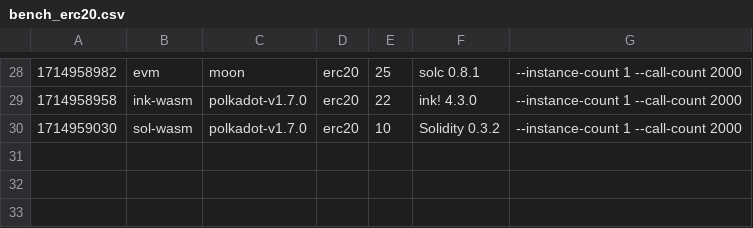
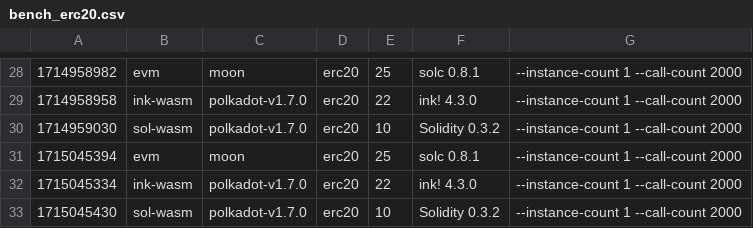
Before and after one commit to smiasojed/smart-bench, a CSV file: v1.7.0/bench_erc20.csv, drawn as a sheet; only a part is shown, gaps mark what is left out.

```diff
--- a/v1.7.0/bench_erc20.csv
+++ b/v1.7.0/bench_erc20.csv
@@ -30 +30,4 @@
 1714959030, sol-wasm, polkadot-v1.7.0, erc20, 10, Solidity 0.3.2, --instance-count 1 --call-count 2000
+1715045394, evm, moon, erc20, 25, solc 0.8.1, --instance-count 1 --call-count 2000
+1715045334, ink-wasm, polkadot-v1.7.0, erc20, 22, ink! 4.3.0, --instance-count 1 --call-count 2000
+1715045430, sol-wasm, polkadot-v1.7.0, erc20, 10, Solidity 0.3.2, --instance-count 1 --call-count 2000
```
Also changed, not shown: v1.7.0/bench_flipper.csv, v1.7.0/bench_storage-read.csv, 7 other files.
